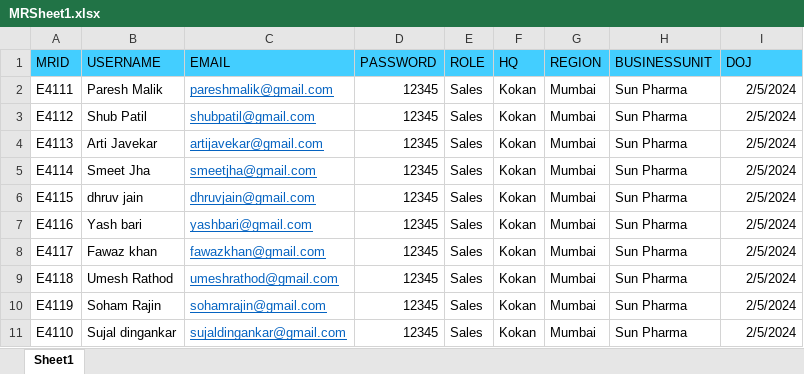
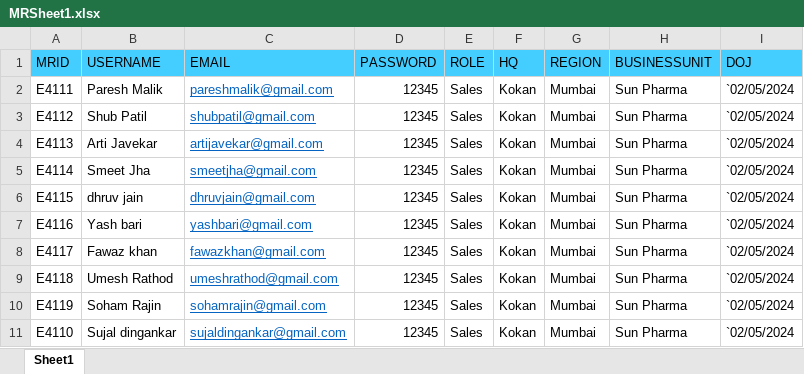
Before and after one commit to SUJALGPM/iCreateVideoPanel-Backend, an Excel workbook: sheetFolder/MRSheet1.xlsx, sheet Sheet1, drawn as a sheet; values as stored, in another font and other column widths than the file's, no borders; the diff names each change by its address in the sheet, - before the commit and + after, or states it on an @@ line.

Commit message:
uploadSheetApiValidation getDetailApi change

```diff
--- a/sheetFolder/MRSheet1.xlsx (sheet Sheet1)
+++ b/sheetFolder/MRSheet1.xlsx (sheet Sheet1)
-I2:I11 (DOJ): 2/5/2024
+I2:I11 (DOJ): `02/05/2024
```
Also changed, not shown: 1 other file.
